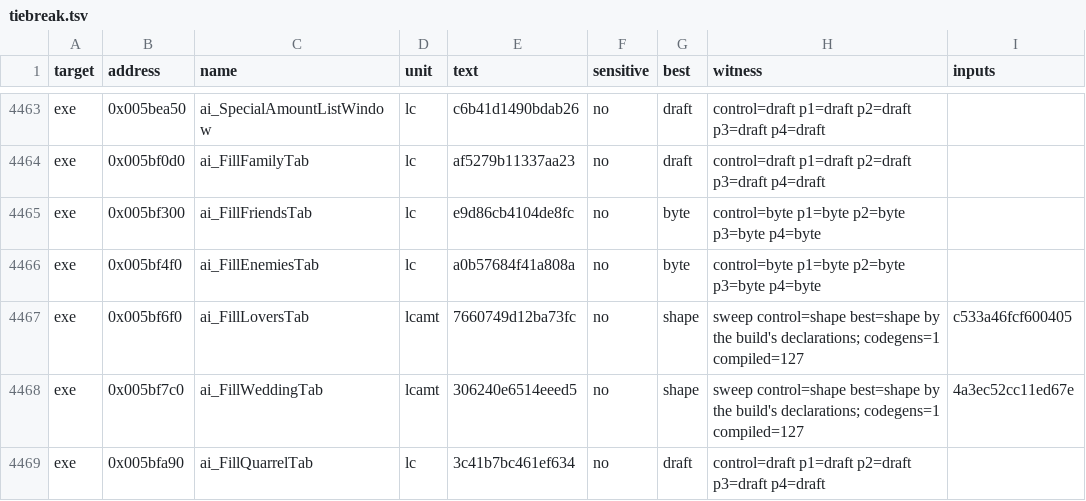
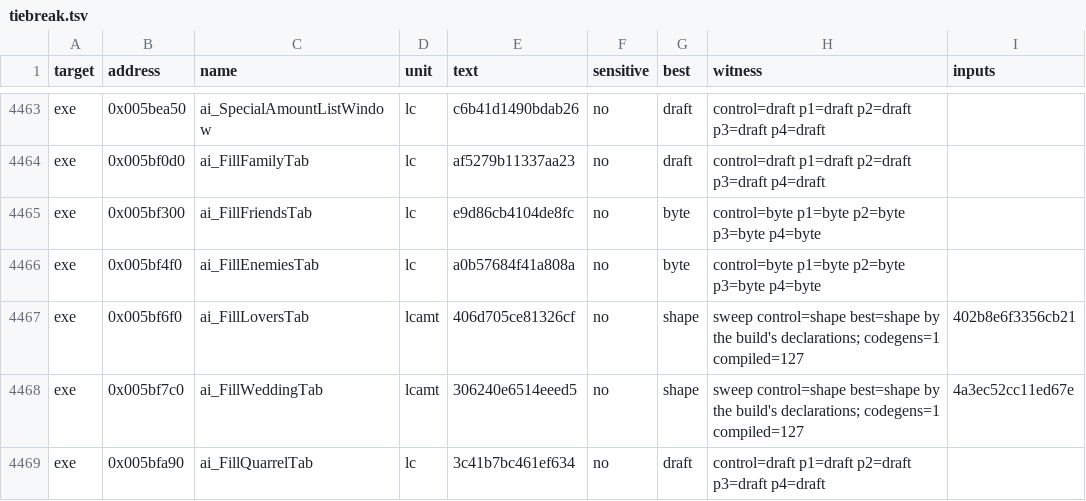
Before and after one commit to guildhaus/reguild, a TSV file: ledger/tiebreak.tsv, drawn as a sheet; only a part is shown, gaps mark what is left out.

```diff
--- a/ledger/tiebreak.tsv
+++ b/ledger/tiebreak.tsv
@@ -4466,3 +4466,3 @@ exe	0x005bf300	ai_FillFriendsTab	lc	e9d86cb4104de8fc	no	byte	control=byte p1=byt
 exe	0x005bf4f0	ai_FillEnemiesTab	lc	a0b57684f41a808a	no	byte	control=byte p1=byte p2=byte p3=byte p4=byte	
-exe	0x005bf6f0	ai_FillLoversTab	lcamt	7660749d12ba73fc	no	shape	sweep control=shape best=shape by the build's declarations; codegens=1 compiled=127	c533a46fcf600405
+exe	0x005bf6f0	ai_FillLoversTab	lcamt	406d705ce81326cf	no	shape	sweep control=shape best=shape by the build's declarations; codegens=1 compiled=127	402b8e6f3356cb21
 exe	0x005bf7c0	ai_FillWeddingTab	lcamt	306240e6514eeed5	no	shape	sweep control=shape best=shape by the build's declarations; codegens=1 compiled=127	4a3ec52cc11ed67e
```
Also changed, not shown: 4 other files.
